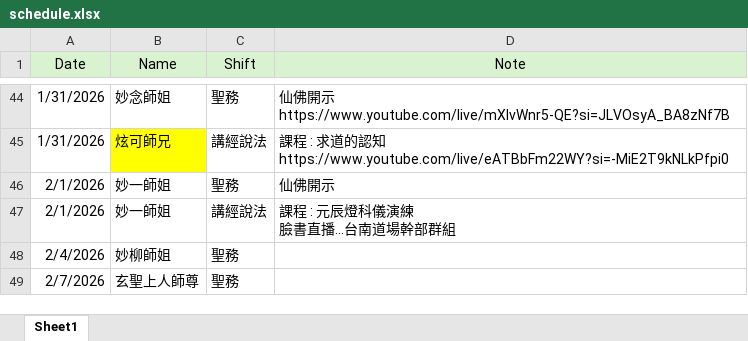
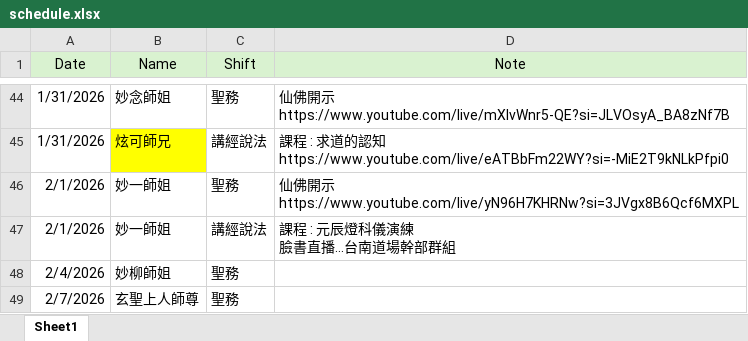
Before and after one commit to ShengLian-TN/schedule-app, an Excel workbook: schedule.xlsx, sheet Sheet1, drawn as a sheet; only a part is shown, gaps mark what is left out; values as stored, in another font and other column widths than the file's, no borders; ↵ is a line break in a cell; the diff names each change by its address in the sheet, - before the commit and + after, or states it on an @@ line.

Commit message:
Add files via upload

```diff
--- a/schedule.xlsx (sheet Sheet1)
+++ b/schedule.xlsx (sheet Sheet1)
-D46 (Note): 仙佛開示
+D46 (Note): 仙佛開示 ↵ https://www.youtube.com/live/yN96H7KHRNw?si=3JVgx8B6Qcf6MXPL
```
